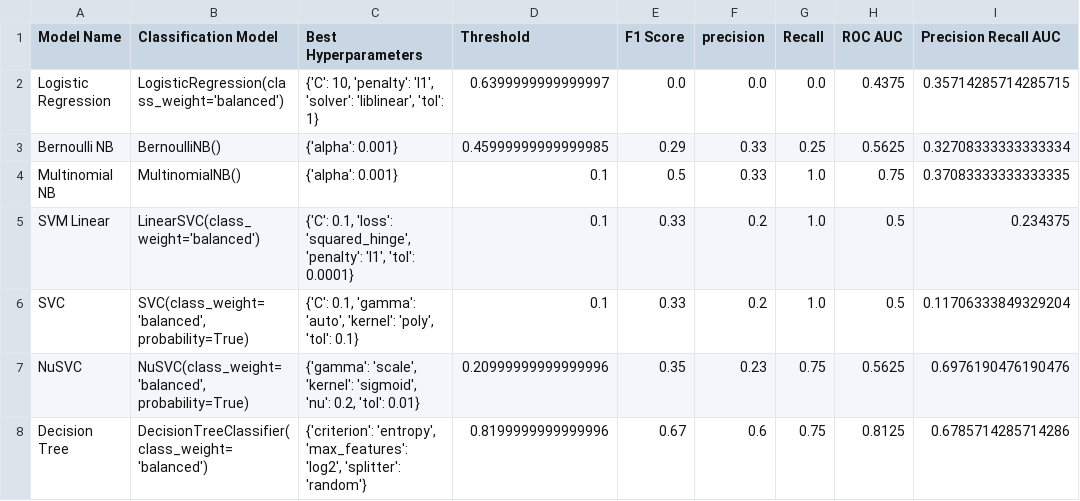
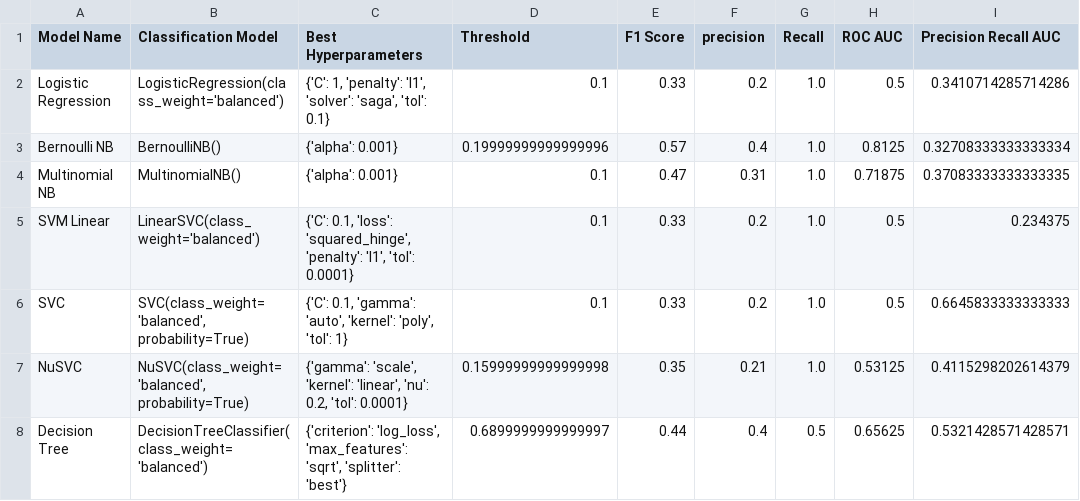
Before and after one commit to samgraftonwaters/Taskmaster_Analysis, a CSV file: Data/Script_Outputs/Classification Modelling Table.csv, drawn as a sheet.

Commit message:
Finished Classification script to predict season 21 winner

```diff
--- a/Data/Script_Outputs/Classification Modelling Table.csv
+++ b/Data/Script_Outputs/Classification Modelling Table.csv
@@ -1,8 +1,8 @@
 Model Name,Classification Model,Best Hyperparameters,Threshold,F1 Score,precision,Recall,ROC AUC,Precision Recall AUC
-Logistic Regression,LogisticRegression(class_weight='balanced'),"{'C': 10, 'penalty': 'l1', 'solver': 'liblinear', 'tol': 1}",0.6399999999999997,0.0,0.0,0.0,0.4375,0.35714285714285715
-Bernoulli NB,BernoulliNB(),{'alpha': 0.001},0.45999999999999985,0.29,0.33,0.25,0.5625,0.32708333333333334
-Multinomial NB,MultinomialNB(),{'alpha': 0.001},0.1,0.5,0.33,1.0,0.75,0.37083333333333335
+Logistic Regression,LogisticRegression(class_weight='balanced'),"{'C': 1, 'penalty': 'l1', 'solver': 'saga', 'tol': 0.1}",0.1,0.33,0.2,1.0,0.5,0.3410714285714286
+Bernoulli NB,BernoulliNB(),{'alpha': 0.001},0.19999999999999996,0.57,0.4,1.0,0.8125,0.32708333333333334
+Multinomial NB,MultinomialNB(),{'alpha': 0.001},0.1,0.47,0.31,1.0,0.71875,0.37083333333333335
 SVM Linear,LinearSVC(class_weight='balanced'),"{'C': 0.1, 'loss': 'squared_hinge', 'penalty': 'l1', 'tol': 0.0001}",0.1,0.33,0.2,1.0,0.5,0.234375
-SVC,"SVC(class_weight='balanced', probability=True)","{'C': 0.1, 'gamma': 'auto', 'kernel': 'poly', 'tol': 0.1}",0.1,0.33,0.2,1.0,0.5,0.11706333849329204
-NuSVC,"NuSVC(class_weight='balanced', probability=True)","{'gamma': 'scale', 'kernel': 'sigmoid', 'nu': 0.2, 'tol': 0.01}",0.20999999999999996,0.35,0.23,0.75,0.5625,0.6976190476190476
-Decision Tree,DecisionTreeClassifier(class_weight='balanced'),"{'criterion': 'entropy', 'max_features': 'log2', 'splitter': 'random'}",0.8199999999999996,0.67,0.6,0.75,0.8125,0.6785714285714286
+SVC,"SVC(class_weight='balanced', probability=True)","{'C': 0.1, 'gamma': 'auto', 'kernel': 'poly', 'tol': 1}",0.1,0.33,0.2,1.0,0.5,0.6645833333333333
+NuSVC,"NuSVC(class_weight='balanced', probability=True)","{'gamma': 'scale', 'kernel': 'linear', 'nu': 0.2, 'tol': 0.0001}",0.15999999999999998,0.35,0.21,1.0,0.53125,0.4115298202614379
+Decision Tree,DecisionTreeClassifier(class_weight='balanced'),"{'criterion': 'log_loss', 'max_features': 'sqrt', 'splitter': 'best'}",0.6899999999999997,0.44,0.4,0.5,0.65625,0.5321428571428571
```
Also changed, not shown: 4 other files.
